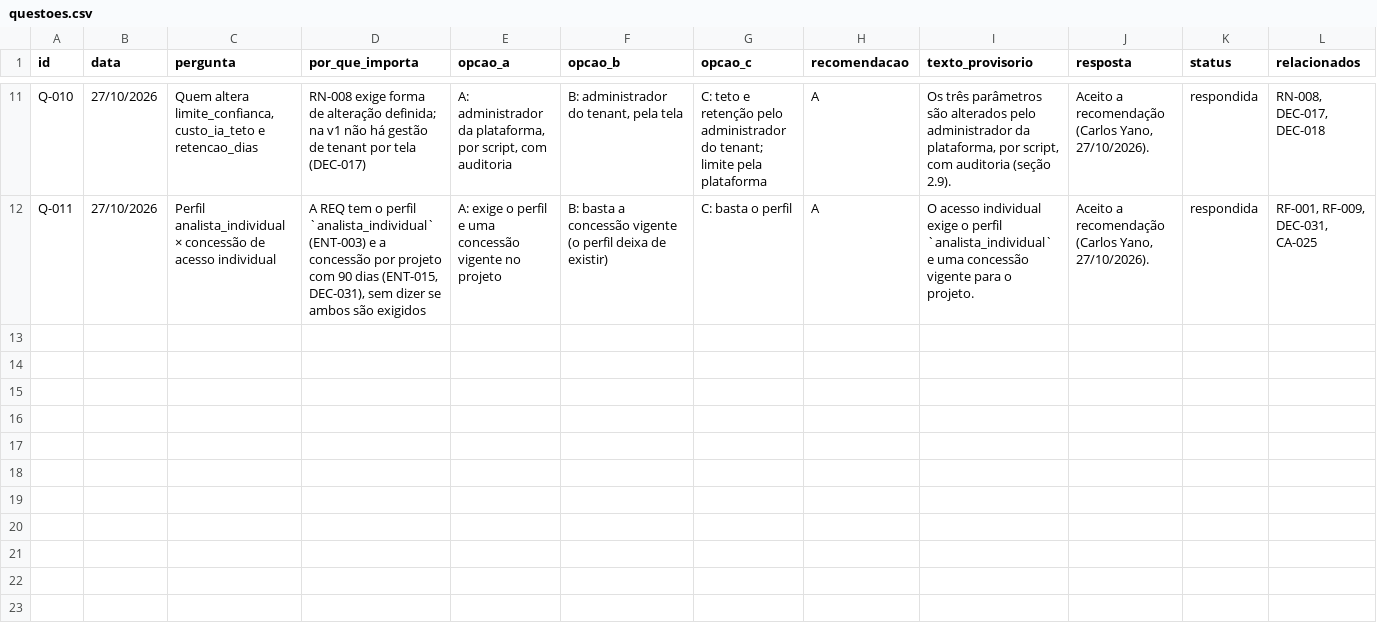
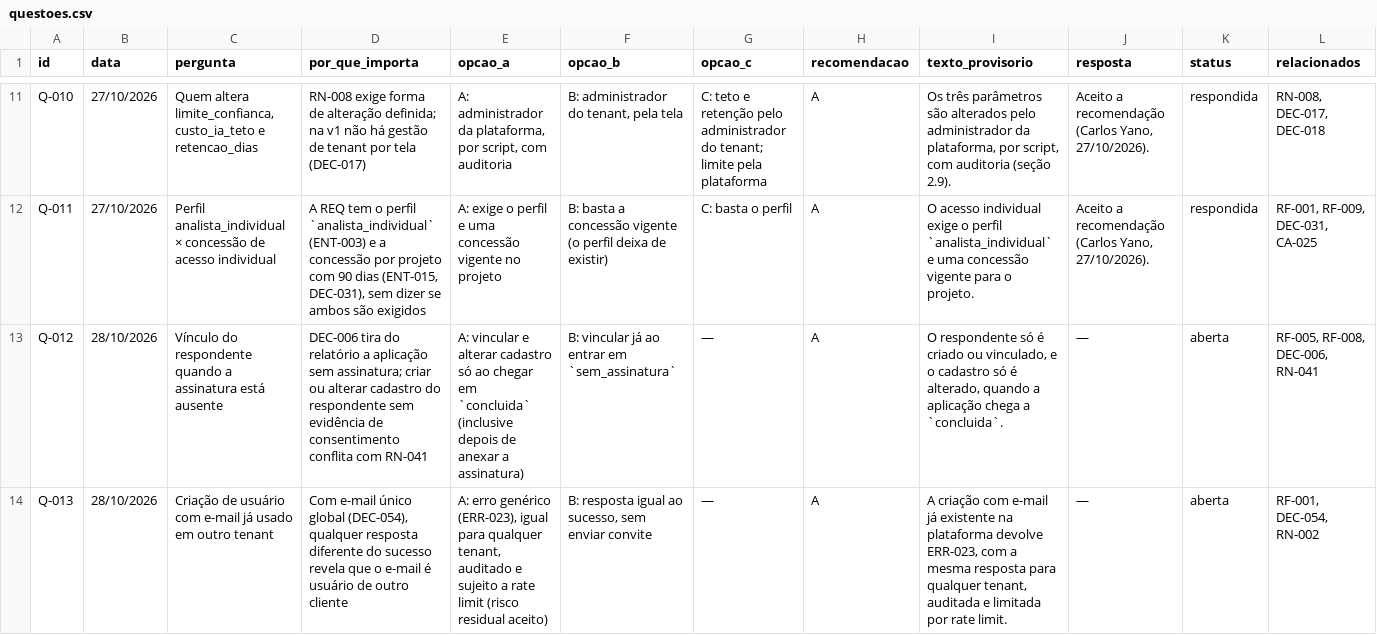
Before and after one commit to carlosyano/MinhaPesquisa, a CSV file: registros/questoes.csv, drawn as a sheet; only a part is shown, gaps mark what is left out; the diff covers the shown part only; the diff names each change by its address in the sheet, - before the commit and + after, or states it on an @@ line.

```diff
--- a/registros/questoes.csv
+++ b/registros/questoes.csv
+row 13: Q-012 | 28/10/2026 | Vínculo do respondente quando a assinatura está ausente | DEC-006 tira do relatório a aplicação sem assinatura; criar ou alterar cadastro do respondente sem evidência de consentimento conflita com RN-041 | A: vincular e alterar cadastro só ao chegar em `concluida` (inclusive depois de anexar a assinatura) | B: vincular já ao entrar em `sem_assinatura` | — | A | O respondente só é criado ou vinculado, e o cadastro só é alterado, quando a aplicação chega a `concluida`. | — | aberta | RF-005, RF-008, DEC-006, RN-041
+row 14: Q-013 | 28/10/2026 | Criação de usuário com e-mail já usado em outro tenant | Com e-mail único global (DEC-054), qualquer resposta diferente do sucesso revela que o e-mail é usuário de outro cliente | A: erro genérico (ERR-023), igual para qualquer tenant, auditado e sujeito a rate limit (risco residual aceito) | B: resposta igual ao sucesso, sem enviar convite | — | A | A criação com e-mail já existente na plataforma devolve ERR-023, com a mesma resposta para qualquer tenant, auditada e limitada por rate limit. | — | aberta | RF-001, DEC-054, RN-002
```
Also changed, not shown: 5 added rows and 1 edited cell elsewhere in this file, registros/catalogo_erros.csv, registros/controle_mudancas.csv, 10 other files.
